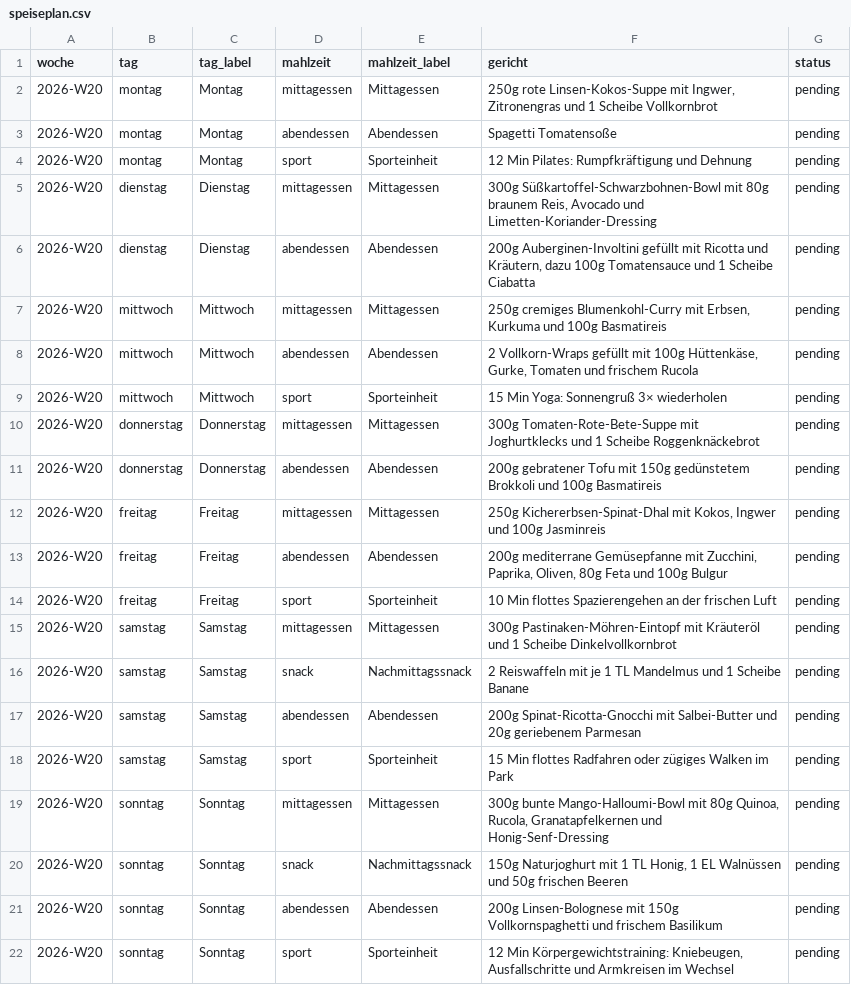
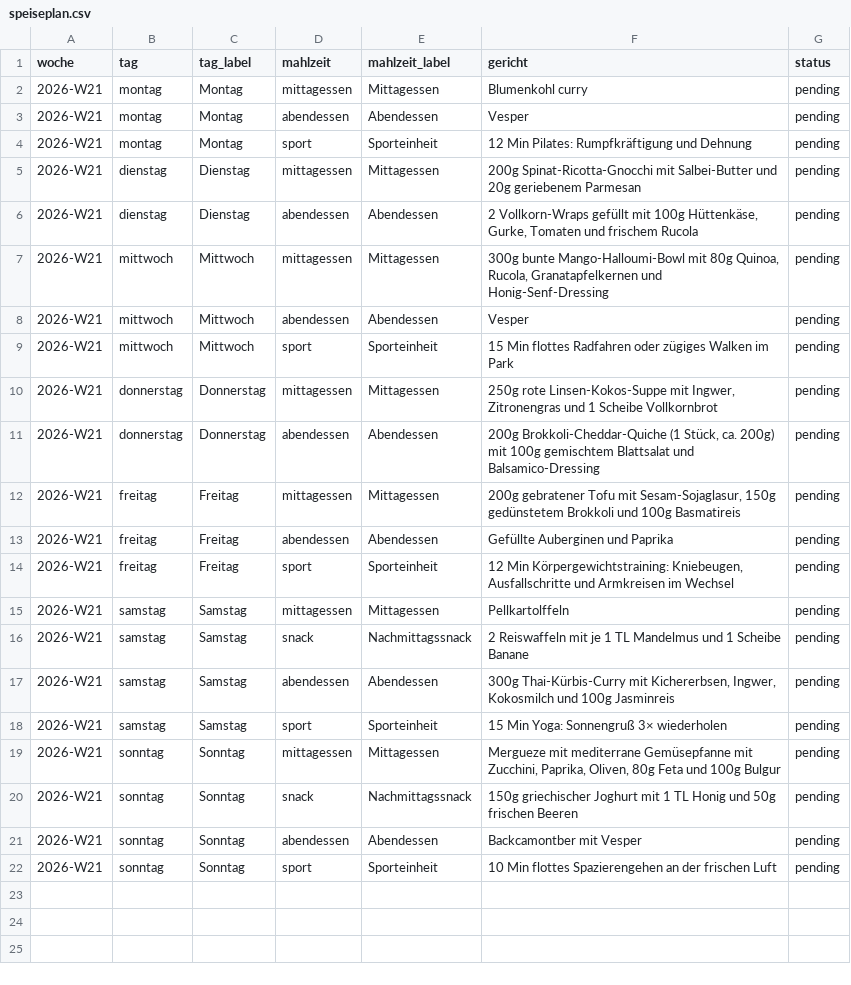
Before and after one commit to LepoldThaddenschule/Papagei, a CSV file: speiseplan.csv, drawn as a sheet.

Commit message:
Aktueller Speiseplan aktualisiert 🌱

```diff
--- a/speiseplan.csv
+++ b/speiseplan.csv
@@ -1,22 +1,22 @@
 woche,tag,tag_label,mahlzeit,mahlzeit_label,gericht,status
-"2026-W20","montag","Montag","mittagessen","Mittagessen","250g rote Linsen-Kokos-Suppe mit Ingwer, Zitronengras und 1 Scheibe Vollkornbrot","pending"
-"2026-W20","montag","Montag","abendessen","Abendessen","Spagetti Tomatensoße","pending"
-"2026-W20","montag","Montag","sport","Sporteinheit","12 Min Pilates: Rumpfkräftigung und Dehnung","pending"
-"2026-W20","dienstag","Dienstag","mittagessen","Mittagessen","300g Süßkartoffel-Schwarzbohnen-Bowl mit 80g braunem Reis, Avocado und Limetten-Koriander-Dressing","pending"
-"2026-W20","dienstag","Dienstag","abendessen","Abendessen","200g Auberginen-Involtini gefüllt mit Ricotta und Kräutern, dazu 100g Tomatensauce und 1 Scheibe Ciabatta","pending"
-"2026-W20","mittwoch","Mittwoch","mittagessen","Mittagessen","250g cremiges Blumenkohl-Curry mit Erbsen, Kurkuma und 100g Basmatireis","pending"
-"2026-W20","mittwoch","Mittwoch","abendessen","Abendessen","2 Vollkorn-Wraps gefüllt mit 100g Hüttenkäse, Gurke, Tomaten und frischem Rucola","pending"
-"2026-W20","mittwoch","Mittwoch","sport","Sporteinheit","15 Min Yoga: Sonnengruß 3× wiederholen","pending"
-"2026-W20","donnerstag","Donnerstag","mittagessen","Mittagessen","300g Tomaten-Rote-Bete-Suppe mit Joghurtklecks und 1 Scheibe Roggenknäckebrot","pending"
-"2026-W20","donnerstag","Donnerstag","abendessen","Abendessen","200g gebratener Tofu mit 150g gedünstetem Brokkoli und 100g Basmatireis","pending"
-"2026-W20","freitag","Freitag","mittagessen","Mittagessen","250g Kichererbsen-Spinat-Dhal mit Kokos, Ingwer und 100g Jasminreis","pending"
-"2026-W20","freitag","Freitag","abendessen","Abendessen","200g mediterrane Gemüsepfanne mit Zucchini, Paprika, Oliven, 80g Feta und 100g Bulgur","pending"
-"2026-W20","freitag","Freitag","sport","Sporteinheit","10 Min flottes Spazierengehen an der frischen Luft","pending"
-"2026-W20","samstag","Samstag","mittagessen","Mittagessen","300g Pastinaken-Möhren-Eintopf mit Kräuteröl und 1 Scheibe Dinkelvollkornbrot","pending"
-"2026-W20","samstag","Samstag","snack","Nachmittagssnack","2 Reiswaffeln mit je 1 TL Mandelmus und 1 Scheibe Banane","pending"
-"2026-W20","samstag","Samstag","abendessen","Abendessen","200g Spinat-Ricotta-Gnocchi mit Salbei-Butter und 20g geriebenem Parmesan","pending"
-"2026-W20","samstag","Samstag","sport","Sporteinheit","15 Min flottes Radfahren oder zügiges Walken im Park","pending"
-"2026-W20","sonntag","Sonntag","mittagessen","Mittagessen","300g bunte Mango-Halloumi-Bowl mit 80g Quinoa, Rucola, Granatapfelkernen und Honig-Senf-Dressing","pending"
-"2026-W20","sonntag","Sonntag","snack","Nachmittagssnack","150g Naturjoghurt mit 1 TL Honig, 1 EL Walnüssen und 50g frischen Beeren","pending"
-"2026-W20","sonntag","Sonntag","abendessen","Abendessen","200g Linsen-Bolognese mit 150g Vollkornspaghetti und frischem Basilikum","pending"
-"2026-W20","sonntag","Sonntag","sport","Sporteinheit","12 Min Körpergewichtstraining: Kniebeugen, Ausfallschritte und Armkreisen im Wechsel","pending"
+"2026-W21","montag","Montag","mittagessen","Mittagessen","Blumenkohl curry","pending"
+"2026-W21","montag","Montag","abendessen","Abendessen","Vesper","pending"
+"2026-W21","montag","Montag","sport","Sporteinheit","12 Min Pilates: Rumpfkräftigung und Dehnung","pending"
+"2026-W21","dienstag","Dienstag","mittagessen","Mittagessen","200g Spinat-Ricotta-Gnocchi mit Salbei-Butter und 20g geriebenem Parmesan","pending"
+"2026-W21","dienstag","Dienstag","abendessen","Abendessen","2 Vollkorn-Wraps gefüllt mit 100g Hüttenkäse, Gurke, Tomaten und frischem Rucola","pending"
+"2026-W21","mittwoch","Mittwoch","mittagessen","Mittagessen","300g bunte Mango-Halloumi-Bowl mit 80g Quinoa, Rucola, Granatapfelkernen und Honig-Senf-Dressing","pending"
+"2026-W21","mittwoch","Mittwoch","abendessen","Abendessen","Vesper","pending"
+"2026-W21","mittwoch","Mittwoch","sport","Sporteinheit","15 Min flottes Radfahren oder zügiges Walken im Park","pending"
+"2026-W21","donnerstag","Donnerstag","mittagessen","Mittagessen","250g rote Linsen-Kokos-Suppe mit Ingwer, Zitronengras und 1 Scheibe Vollkornbrot","pending"
+"2026-W21","donnerstag","Donnerstag","abendessen","Abendessen","200g Brokkoli-Cheddar-Quiche (1 Stück, ca. 200g) mit 100g gemischtem Blattsalat und Balsamico-Dressing","pending"
+"2026-W21","freitag","Freitag","mittagessen","Mittagessen","200g gebratener Tofu mit Sesam-Sojaglasur, 150g gedünstetem Brokkoli und 100g Basmatireis","pending"
+"2026-W21","freitag","Freitag","abendessen","Abendessen","Gefüllte Auberginen und Paprika","pending"
+"2026-W21","freitag","Freitag","sport","Sporteinheit","12 Min Körpergewichtstraining: Kniebeugen, Ausfallschritte und Armkreisen im Wechsel","pending"
+"2026-W21","samstag","Samstag","mittagessen","Mittagessen","Pellkartolffeln","pending"
+"2026-W21","samstag","Samstag","snack","Nachmittagssnack","2 Reiswaffeln mit je 1 TL Mandelmus und 1 Scheibe Banane","pending"
+"2026-W21","samstag","Samstag","abendessen","Abendessen","300g Thai-Kürbis-Curry mit Kichererbsen, Ingwer, Kokosmilch und 100g Jasminreis","pending"
+"2026-W21","samstag","Samstag","sport","Sporteinheit","15 Min Yoga: Sonnengruß 3× wiederholen","pending"
+"2026-W21","sonntag","Sonntag","mittagessen","Mittagessen","Mergueze mit mediterrane Gemüsepfanne mit Zucchini, Paprika, Oliven, 80g Feta und 100g Bulgur","pending"
+"2026-W21","sonntag","Sonntag","snack","Nachmittagssnack","150g griechischer Joghurt mit 1 TL Honig und 50g frischen Beeren","pending"
+"2026-W21","sonntag","Sonntag","abendessen","Abendessen","Backcamontber mit Vesper","pending"
+"2026-W21","sonntag","Sonntag","sport","Sporteinheit","10 Min flottes Spazierengehen an der frischen Luft","pending"
```
